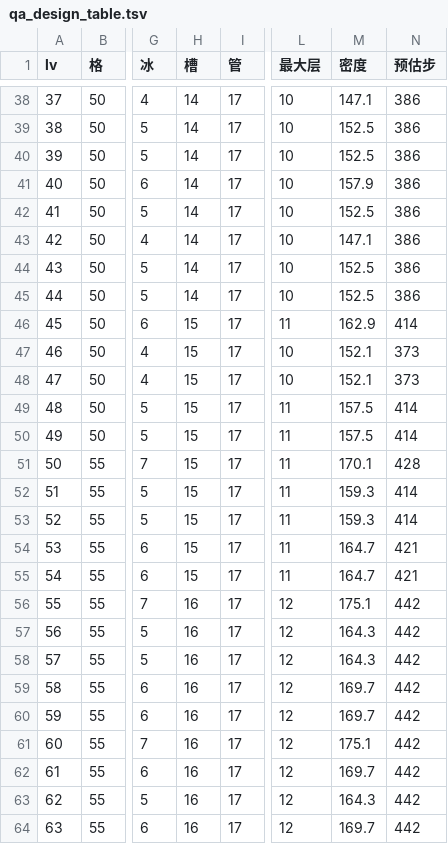
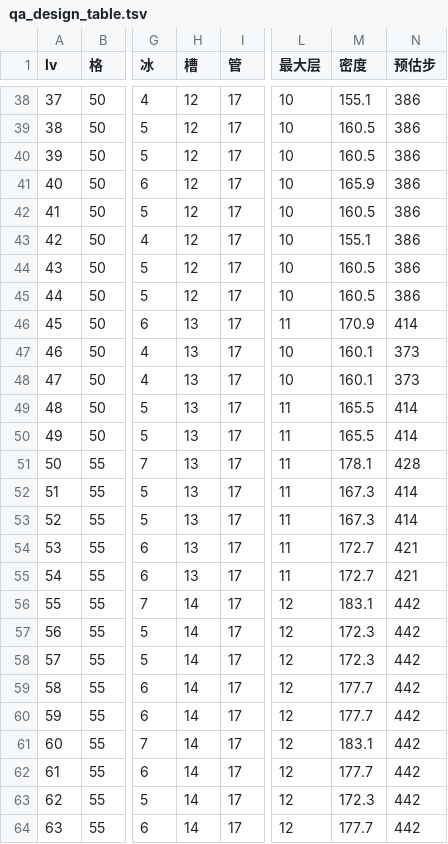
Before and after one commit to XiaoShiXianSheng/water-sort-relax, a TSV file: qa_design_table.tsv, drawn as a sheet; only a part is shown, gaps mark what is left out; the diff covers the shown part only; the diff names each change by its address in the sheet, - before the commit and + after, or states it on an @@ line.

```diff
--- a/qa_design_table.tsv
+++ b/qa_design_table.tsv
-H38:H45 (槽): 14
+H38:H45 (槽): 12
-M38 (密度): 147.1
+M38 (密度): 155.1
-M39:M40 (密度): 152.5
+M39:M40 (密度): 160.5
-M41 (密度): 157.9
+M41 (密度): 165.9
-M42 (密度): 152.5
+M42 (密度): 160.5
-M43 (密度): 147.1
+M43 (密度): 155.1
-M44:M45 (密度): 152.5
+M44:M45 (密度): 160.5
-H46:H55 (槽): 15
+H46:H55 (槽): 13
-M46 (密度): 162.9
+M46 (密度): 170.9
-M47:M48 (密度): 152.1
+M47:M48 (密度): 160.1
-M49:M50 (密度): 157.5
+M49:M50 (密度): 165.5
-M51 (密度): 170.1
+M51 (密度): 178.1
-M52:M53 (密度): 159.3
+M52:M53 (密度): 167.3
-M54:M55 (密度): 164.7
+M54:M55 (密度): 172.7
-H56:H64 (槽): 16
+H56:H64 (槽): 14
-M56 (密度): 175.1
+M56 (密度): 183.1
-M57:M58 (密度): 164.3
+M57:M58 (密度): 172.3
-M59:M60 (密度): 169.7
+M59:M60 (密度): 177.7
-M61 (密度): 175.1
+M61 (密度): 183.1
-M62 (密度): 169.7
+M62 (密度): 177.7
-M63 (密度): 164.3
+M63 (密度): 172.3
-M64 (密度): 169.7
+M64 (密度): 177.7
```
Also changed, not shown: 108 edited cells elsewhere in this file, 10 other files.
